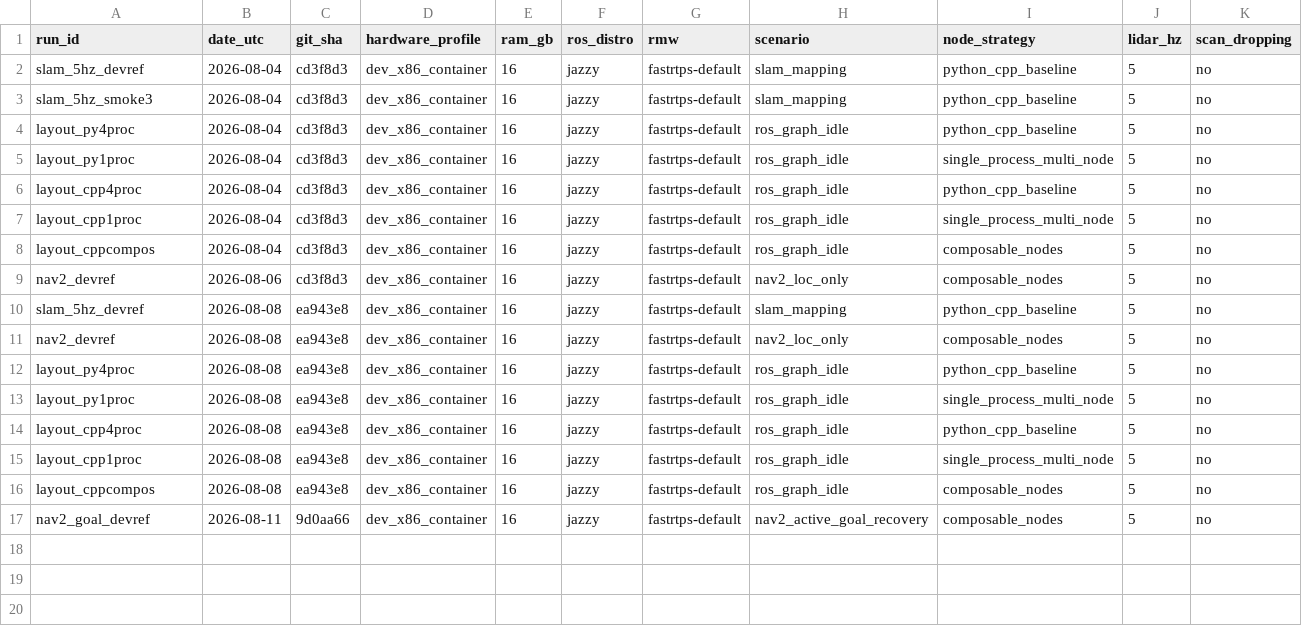
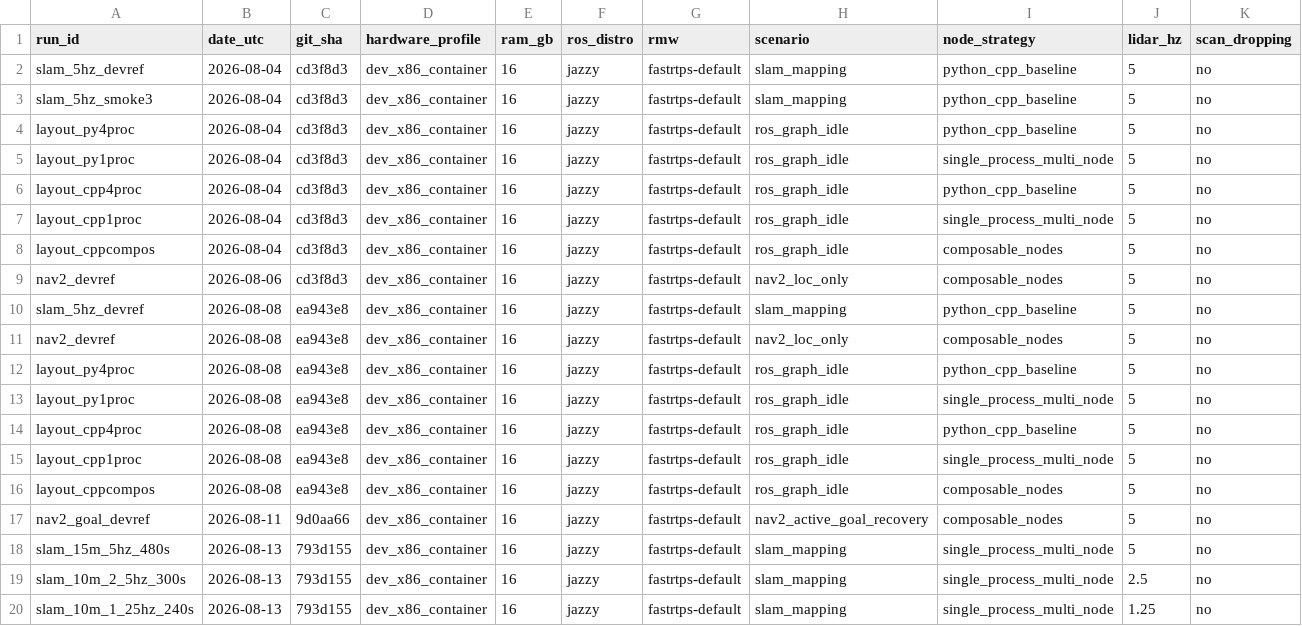
Before and after one commit to OsakaTX/oomwoo, a CSV file: contributions/compute-benchmark/OsakaTX/results/run_matrix.csv, drawn as a sheet; only a part is shown; rows hold the shown columns only; the diff names each change by its address in the sheet, - before the commit and + after, or states it on an @@ line.

Commit message:
compute-benchmark: ADR-0007/0008 measured house-scale SLAM growth + LiDAR-rate sensitivity (2026-08-13)
ADR-0007: 15m x 15m (2423 sq ft) 480s mapping, 207 samples; slam PSS grows linearly +8.05 MiB/min (R2=0.9995), floor ~42 MiB; map validated 301x301@0.05m.

ADR-0008: 2.5Hz and 1.25Hz vs 5Hz slam CPU 7.7 and 4.1 vs 12.5-13.7 pct, growth 4.0 and 2.0 vs 5.3-7.7 MiB/min; memory floor unchanged with rate.

run_slam_bench.sh --hz/--room-half + synthetic_scan_publisher.py --room-half (backward compatible); analyze_slam_trend.py; raw CSVs/logs; RESULTS.md sections 8-9; run_matrix rows (base 793d155).

```diff
--- a/contributions/compute-benchmark/OsakaTX/results/run_matrix.csv
+++ b/contributions/compute-benchmark/OsakaTX/results/run_matrix.csv
+row 18: slam_15m_5hz_480s | 2026-08-13 | 793d155 | dev_x86_container | 16 | jazzy | fastrtps-default | slam_mapping | single_process_multi_node | 5 | no
+row 19: slam_10m_2_5hz_300s | 2026-08-13 | 793d155 | dev_x86_container | 16 | jazzy | fastrtps-default | slam_mapping | single_process_multi_node | 2.5 | no
+row 20: slam_10m_1_25hz_240s | 2026-08-13 | 793d155 | dev_x86_container | 16 | jazzy | fastrtps-default | slam_mapping | single_process_multi_node | 1.25 | no
```
Also changed, not shown: 16 other files.
